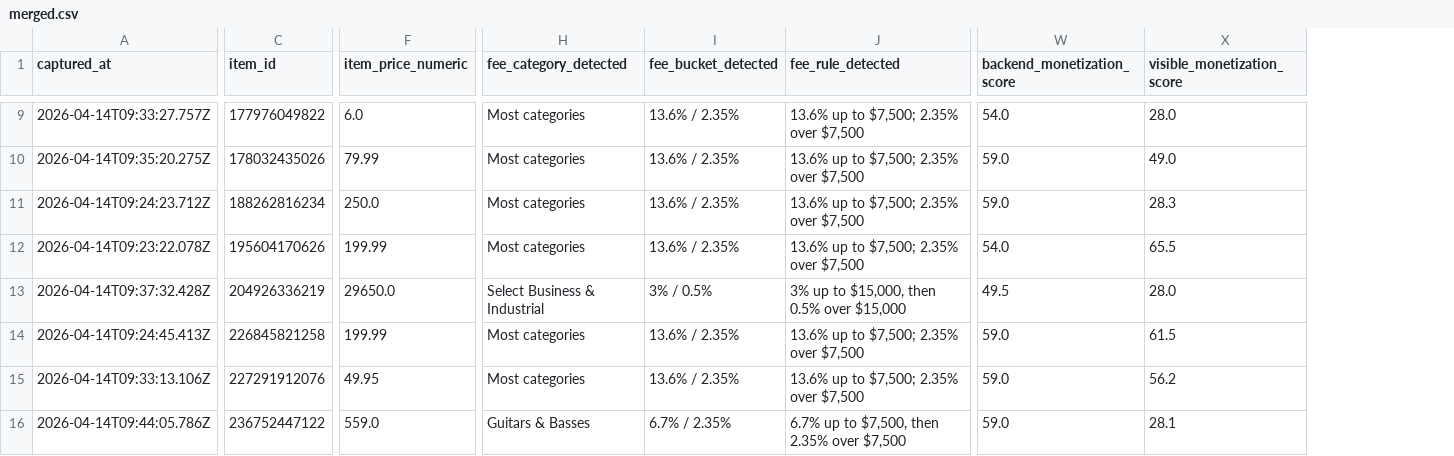
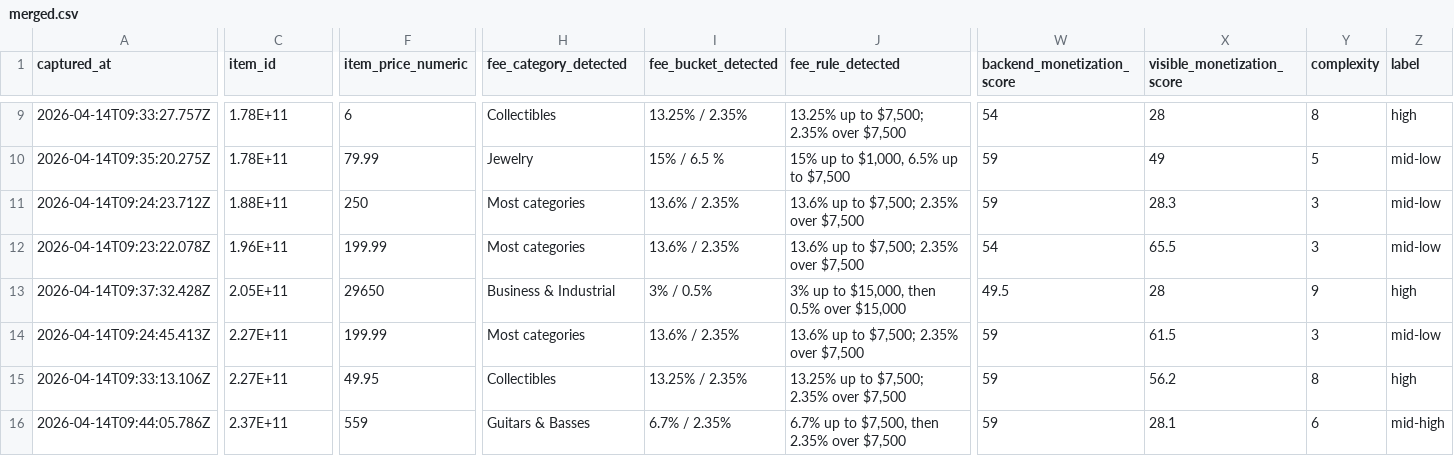
Before and after one commit to TBuryskova/platforms, a CSV file: ebay/merged.csv, drawn as a sheet; only a part is shown, gaps mark what is left out; the diff covers the shown part only; the diff names each change by its address in the sheet, - before the commit and + after, or states it on an @@ line.

```diff
--- a/ebay/merged.csv
+++ b/ebay/merged.csv
+column Y (complexity), rows 9-16: 8 | 5 | 3 | 3 | 9 | 3 | 8 | 6
+column Z (label), rows 9-16: high | mid-low | mid-low | mid-low | high | mid-low | high | mid-high
-C9 (item_id): 177976049822
+C9 (item_id): 1.78E+11
-F9 (item_price_numeric): 6.0
+F9 (item_price_numeric): 6
-H9 (fee_category_detected): Most categories
+H9 (fee_category_detected): Collectibles
-I9 (fee_bucket_detected): 13.6% / 2.35%
+I9 (fee_bucket_detected): 13.25% / 2.35%
-J9 (fee_rule_detected): 13.6% up to $7,500; 2.35% over $7,500
+J9 (fee_rule_detected): 13.25% up to $7,500; 2.35% over $7,500
-W9 (backend_monetization_score): 54.0
+W9 (backend_monetization_score): 54
-X9 (visible_monetization_score): 28.0
+X9 (visible_monetization_score): 28
-C10 (item_id): 178032435026
+C10 (item_id): 1.78E+11
-H10 (fee_category_detected): Most categories
+H10 (fee_category_detected): Jewelry
-I10 (fee_bucket_detected): 13.6% / 2.35%
+I10 (fee_bucket_detected): 15% / 6.5 %
-J10 (fee_rule_detected): 13.6% up to $7,500; 2.35% over $7,500
+J10 (fee_rule_detected): 15% up to $1,000, 6.5% up to $7,500
-W10:W11 (backend_monetization_score): 59.0
+W10:W11 (backend_monetization_score): 59
-X10 (visible_monetization_score): 49.0
+X10 (visible_monetization_score): 49
-C11 (item_id): 188262816234
+C11 (item_id): 1.88E+11
-F11 (item_price_numeric): 250.0
+F11 (item_price_numeric): 250
-C12 (item_id): 195604170626
+C12 (item_id): 1.96E+11
-W12 (backend_monetization_score): 54.0
+W12 (backend_monetization_score): 54
-C13 (item_id): 204926336219
+C13 (item_id): 2.05E+11
-F13 (item_price_numeric): 29650.0
+F13 (item_price_numeric): 29650
-H13 (fee_category_detected): Select Business & Industrial
+H13 (fee_category_detected): Business & Industrial
-X13 (visible_monetization_score): 28.0
+X13 (visible_monetization_score): 28
-C14 (item_id): 226845821258
+C14 (item_id): 2.27E+11
-W14:W16 (backend_monetization_score): 59.0
+W14:W16 (backend_monetization_score): 59
-C15 (item_id): 227291912076
+C15 (item_id): 2.27E+11
-H15 (fee_category_detected): Most categories
+H15 (fee_category_detected): Collectibles
-I15 (fee_bucket_detected): 13.6% / 2.35%
+I15 (fee_bucket_detected): 13.25% / 2.35%
-J15 (fee_rule_detected): 13.6% up to $7,500; 2.35% over $7,500
+J15 (fee_rule_detected): 13.25% up to $7,500; 2.35% over $7,500
-C16 (item_id): 236752447122
+C16 (item_id): 2.37E+11
-F16 (item_price_numeric): 559.0
+F16 (item_price_numeric): 559
```
Also changed, not shown: 73 edited cells elsewhere in this file, 2 other files.
